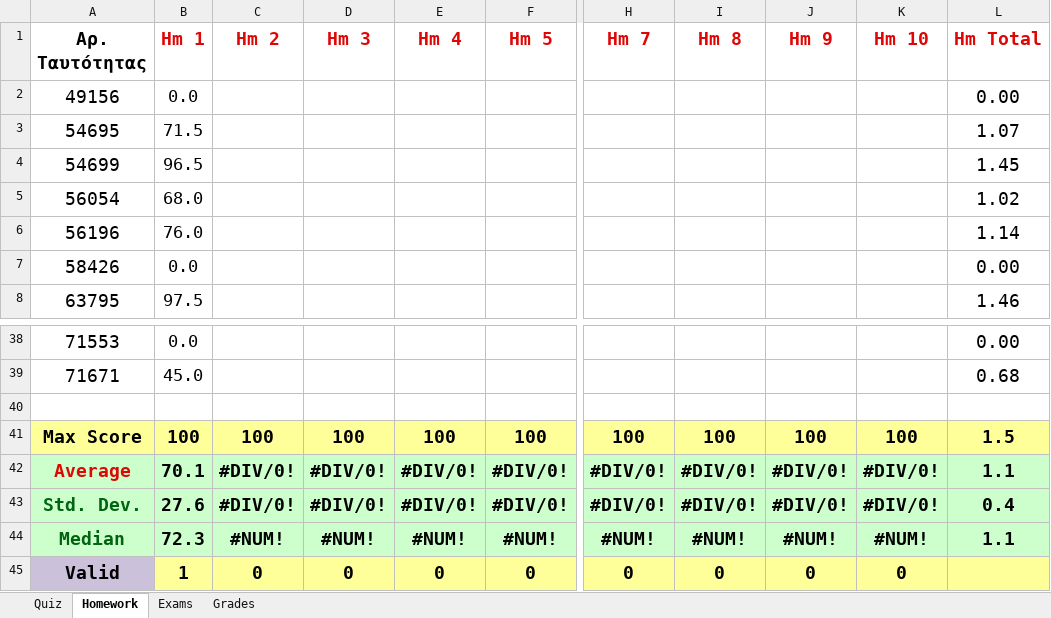
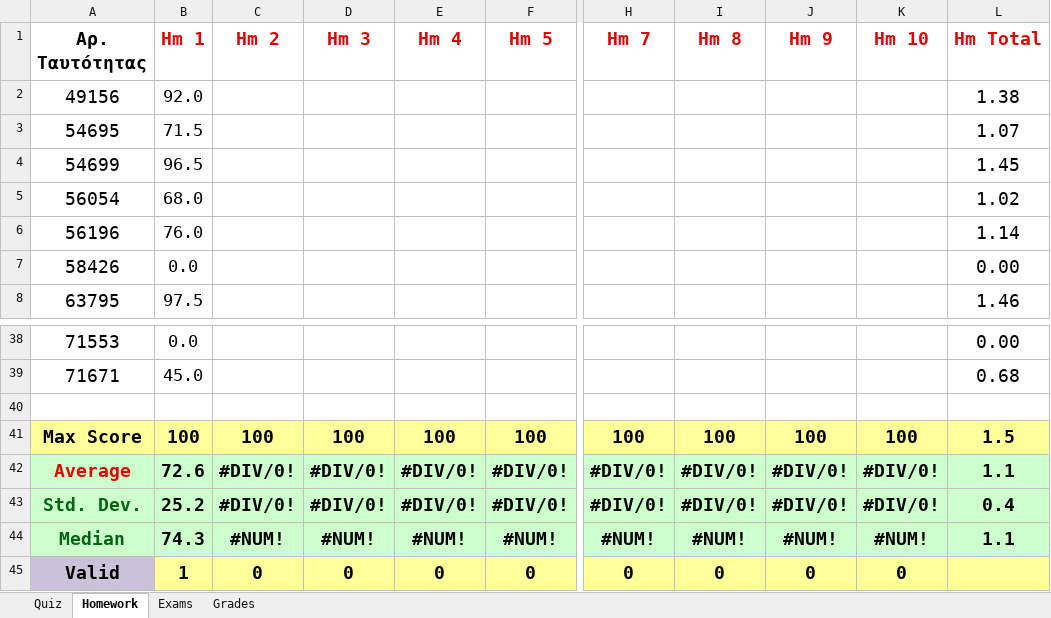
Before and after one commit to ptohos/ptohos.github.io, an Excel workbook: phy112/Grades/grades_report_2024.xlsx, sheet Homework, drawn as a sheet; only a part is shown, gaps mark what is left out; values as stored, in another font and other column widths than the file's, no borders; the diff names each change by its address in the sheet, - before the commit and + after, or states it on an @@ line.

```diff
--- a/phy112/Grades/grades_report_2024.xlsx (sheet Homework)
+++ b/phy112/Grades/grades_report_2024.xlsx (sheet Homework)
-B2 (Hm 1): 0.0
+B2 (Hm 1): 92.0
-L2 (Hm Total): 0.00
+L2 (Hm Total): 1.38
-B42 (Hm 1): 70.1
+B42 (Hm 1): 72.6
-B43 (Hm 1): 27.6
+B43 (Hm 1): 25.2
-B44 (Hm 1): 72.3
+B44 (Hm 1): 74.3
```
Also changed, not shown: sheet Grades.
